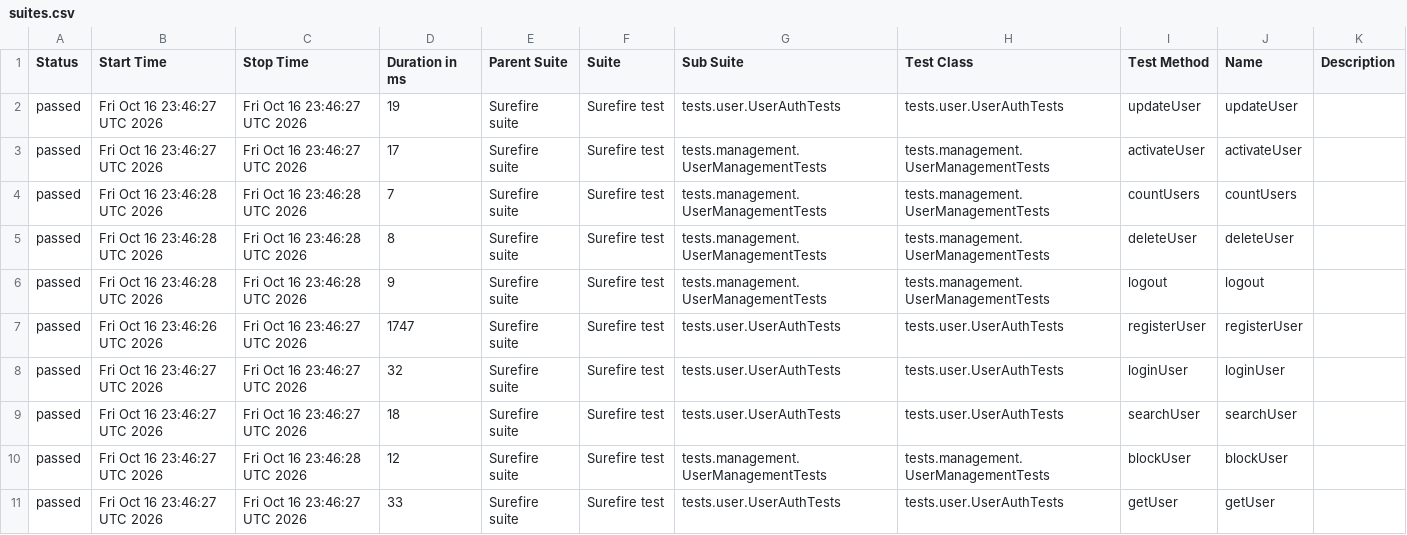
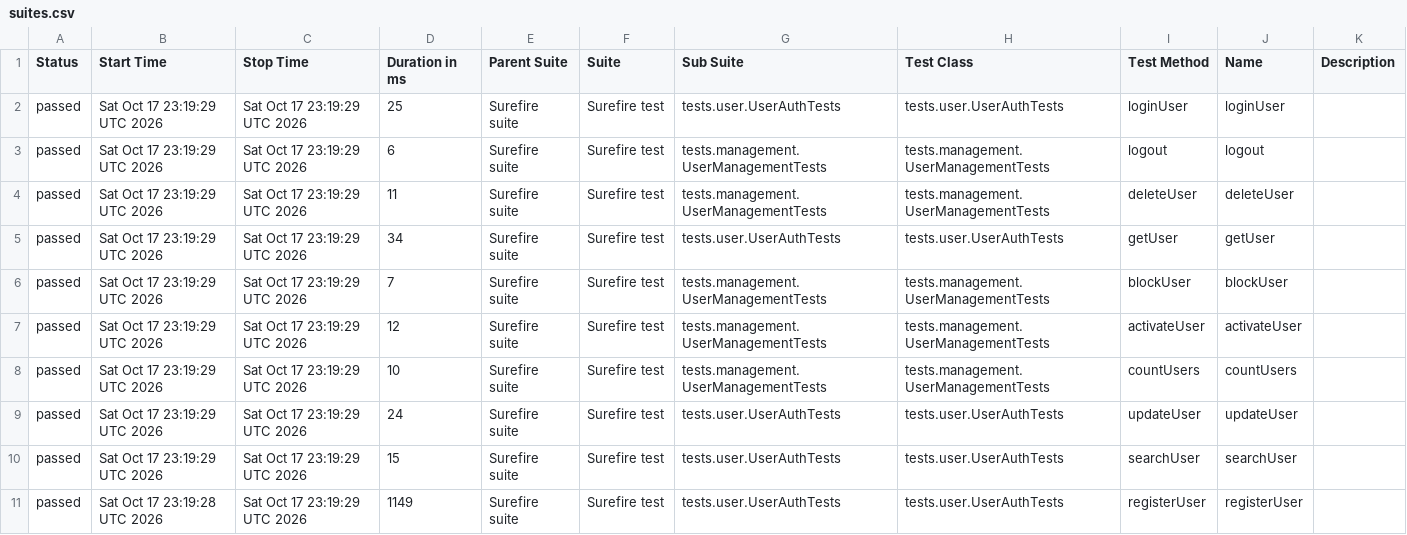
Before and after one commit to Ruturaj0861/user-restAssured, a CSV file: data/suites.csv, drawn as a sheet.

```diff
--- a/data/suites.csv
+++ b/data/suites.csv
@@ -1,11 +1,11 @@
 "Status","Start Time","Stop Time","Duration in ms","Parent Suite","Suite","Sub Suite","Test Class","Test Method","Name","Description"
-"passed","Fri Oct 16 23:46:27 UTC 2026","Fri Oct 16 23:46:27 UTC 2026","19","Surefire suite","Surefire test","tests.user.UserAuthTests","tests.user.UserAuthTests","updateUser","updateUser",""
-"passed","Fri Oct 16 23:46:27 UTC 2026","Fri Oct 16 23:46:27 UTC 2026","17","Surefire suite","Surefire test","tests.management.UserManagementTests","tests.management.UserManagementTests","activateUser","activateUser",""
-"passed","Fri Oct 16 23:46:28 UTC 2026","Fri Oct 16 23:46:28 UTC 2026","7","Surefire suite","Surefire test","tests.management.UserManagementTests","tests.management.UserManagementTests","countUsers","countUsers",""
-"passed","Fri Oct 16 23:46:28 UTC 2026","Fri Oct 16 23:46:28 UTC 2026","8","Surefire suite","Surefire test","tests.management.UserManagementTests","tests.management.UserManagementTests","deleteUser","deleteUser",""
-"passed","Fri Oct 16 23:46:28 UTC 2026","Fri Oct 16 23:46:28 UTC 2026","9","Surefire suite","Surefire test","tests.management.UserManagementTests","tests.management.UserManagementTests","logout","logout",""
-"passed","Fri Oct 16 23:46:26 UTC 2026","Fri Oct 16 23:46:27 UTC 2026","1747","Surefire suite","Surefire test","tests.user.UserAuthTests","tests.user.UserAuthTests","registerUser","registerUser",""
-"passed","Fri Oct 16 23:46:27 UTC 2026","Fri Oct 16 23:46:27 UTC 2026","32","Surefire suite","Surefire test","tests.user.UserAuthTests","tests.user.UserAuthTests","loginUser","loginUser",""
-"passed","Fri Oct 16 23:46:27 UTC 2026","Fri Oct 16 23:46:27 UTC 2026","18","Surefire suite","Surefire test","tests.user.UserAuthTests","tests.user.UserAuthTests","searchUser","searchUser",""
-"passed","Fri Oct 16 23:46:27 UTC 2026","Fri Oct 16 23:46:28 UTC 2026","12","Surefire suite","Surefire test","tests.management.UserManagementTests","tests.management.UserManagementTests","blockUser","blockUser",""
-"passed","Fri Oct 16 23:46:27 UTC 2026","Fri Oct 16 23:46:27 UTC 2026","33","Surefire suite","Surefire test","tests.user.UserAuthTests","tests.user.UserAuthTests","getUser","getUser",""
+"passed","Sat Oct 17 23:19:29 UTC 2026","Sat Oct 17 23:19:29 UTC 2026","25","Surefire suite","Surefire test","tests.user.UserAuthTests","tests.user.UserAuthTests","loginUser","loginUser",""
+"passed","Sat Oct 17 23:19:29 UTC 2026","Sat Oct 17 23:19:29 UTC 2026","6","Surefire suite","Surefire test","tests.management.UserManagementTests","tests.management.UserManagementTests","logout","logout",""
+"passed","Sat Oct 17 23:19:29 UTC 2026","Sat Oct 17 23:19:29 UTC 2026","11","Surefire suite","Surefire test","tests.management.UserManagementTests","tests.management.UserManagementTests","deleteUser","deleteUser",""
+"passed","Sat Oct 17 23:19:29 UTC 2026","Sat Oct 17 23:19:29 UTC 2026","34","Surefire suite","Surefire test","tests.user.UserAuthTests","tests.user.UserAuthTests","getUser","getUser",""
+"passed","Sat Oct 17 23:19:29 UTC 2026","Sat Oct 17 23:19:29 UTC 2026","7","Surefire suite","Surefire test","tests.management.UserManagementTests","tests.management.UserManagementTests","blockUser","blockUser",""
+"passed","Sat Oct 17 23:19:29 UTC 2026","Sat Oct 17 23:19:29 UTC 2026","12","Surefire suite","Surefire test","tests.management.UserManagementTests","tests.management.UserManagementTests","activateUser","activateUser",""
+"passed","Sat Oct 17 23:19:29 UTC 2026","Sat Oct 17 23:19:29 UTC 2026","10","Surefire suite","Surefire test","tests.management.UserManagementTests","tests.management.UserManagementTests","countUsers","countUsers",""
+"passed","Sat Oct 17 23:19:29 UTC 2026","Sat Oct 17 23:19:29 UTC 2026","24","Surefire suite","Surefire test","tests.user.UserAuthTests","tests.user.UserAuthTests","updateUser","updateUser",""
+"passed","Sat Oct 17 23:19:29 UTC 2026","Sat Oct 17 23:19:29 UTC 2026","15","Surefire suite","Surefire test","tests.user.UserAuthTests","tests.user.UserAuthTests","searchUser","searchUser",""
+"passed","Sat Oct 17 23:19:28 UTC 2026","Sat Oct 17 23:19:29 UTC 2026","1149","Surefire suite","Surefire test","tests.user.UserAuthTests","tests.user.UserAuthTests","registerUser","registerUser",""
```
Also changed, not shown: 34 other files.
